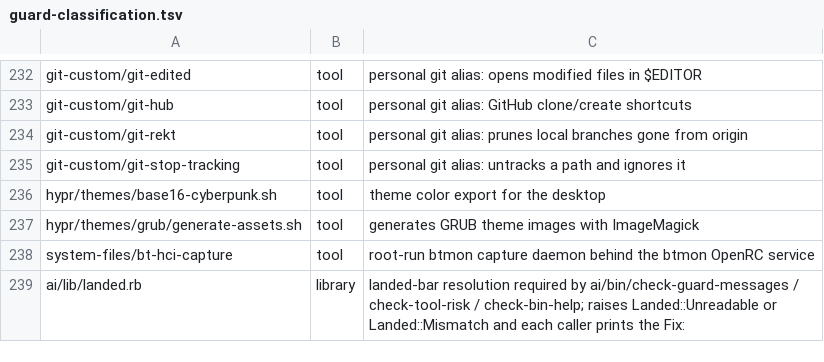
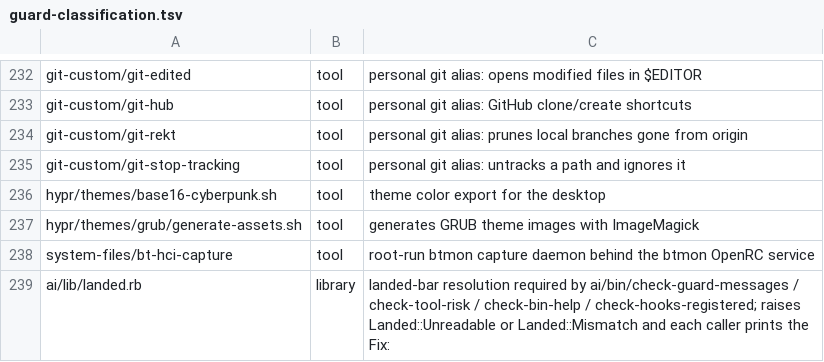
Before and after one commit to CJPoll/custom, a TSV file: ai/guard-classification.tsv, drawn as a sheet; only a part is shown, gaps mark what is left out.

```diff
--- a/ai/guard-classification.tsv
+++ b/ai/guard-classification.tsv
@@ -238,2 +238,2 @@ hypr/themes/grub/generate-assets.sh	tool	generates GRUB theme images with ImageM
 system-files/bt-hci-capture	tool	root-run btmon capture daemon behind the btmon OpenRC service
-ai/lib/landed.rb	library	landed-bar resolution required by ai/bin/check-guard-messages / check-tool-risk / check-bin-help; raises Landed::Unreadable or Landed::Mismatch and each caller prints the Fix:
+ai/lib/landed.rb	library	landed-bar resolution required by ai/bin/check-guard-messages / check-tool-risk / check-bin-help / check-hooks-registered; raises Landed::Unreadable or Landed::Mismatch and each caller prints the Fix:
```
Also changed, not shown: 1 other file.
